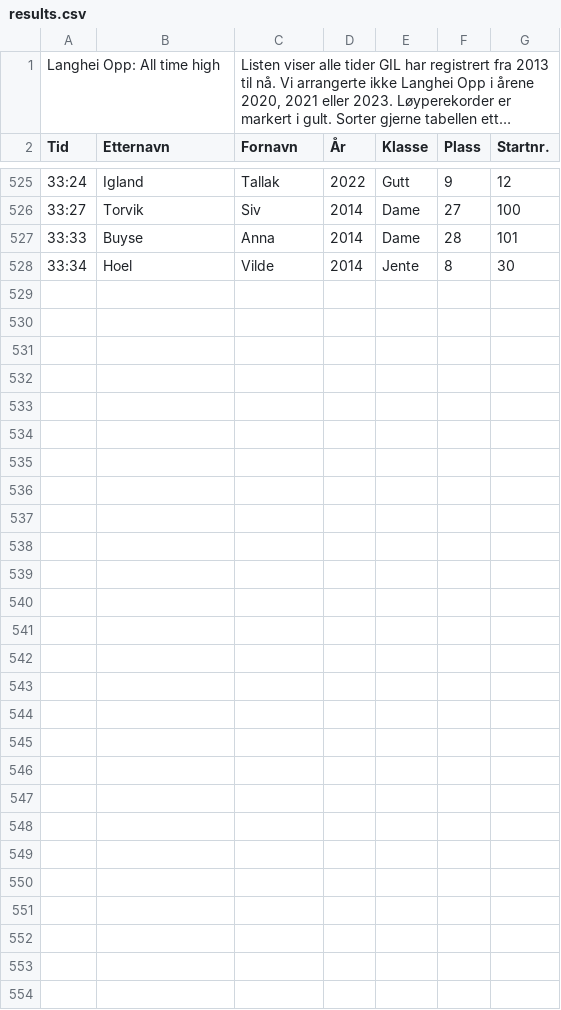
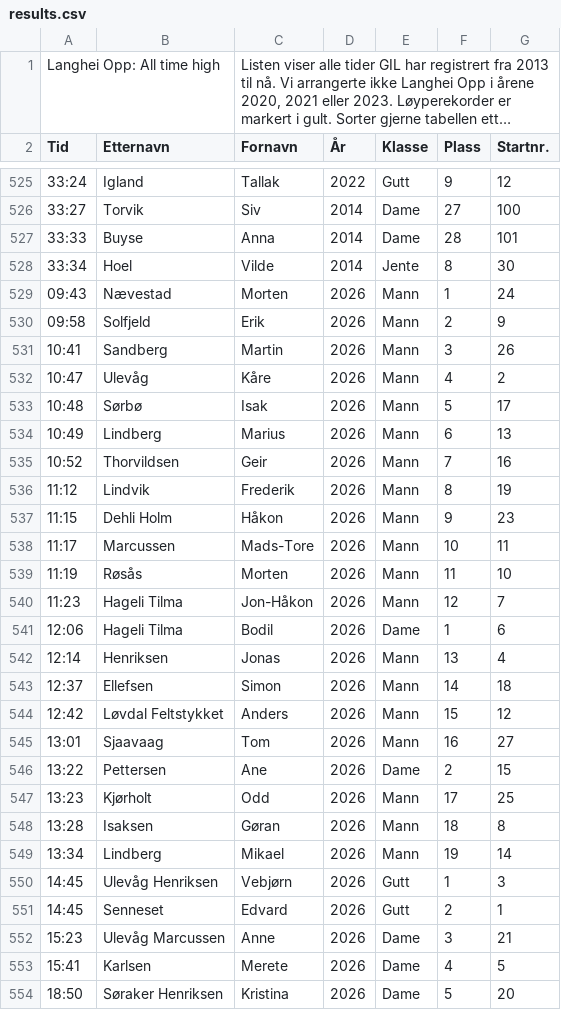
Before and after one commit to erlend3000/langhei-opp, a CSV file: src/data/results.csv, drawn as a sheet; only a part is shown, gaps mark what is left out; long unchanged cells end in …; the diff covers the shown part only; the diff names each change by its address in the sheet, - before the commit and + after, or states it on an @@ line.

```diff
--- a/src/data/results.csv
+++ b/src/data/results.csv
+row 529: 09:43 | Nævestad | Morten | 2026 | Mann | 1 | 24
+row 530: 09:58 | Solfjeld | Erik | 2026 | Mann | 2 | 9
+row 531: 10:41 | Sandberg | Martin | 2026 | Mann | 3 | 26
+row 532: 10:47 | Ulevåg | Kåre | 2026 | Mann | 4 | 2
+row 533: 10:48 | Sørbø | Isak | 2026 | Mann | 5 | 17
+row 534: 10:49 | Lindberg | Marius | 2026 | Mann | 6 | 13
+row 535: 10:52 | Thorvildsen | Geir | 2026 | Mann | 7 | 16
+row 536: 11:12 | Lindvik | Frederik | 2026 | Mann | 8 | 19
+row 537: 11:15 | Dehli Holm | Håkon | 2026 | Mann | 9 | 23
+row 538: 11:17 | Marcussen | Mads-Tore | 2026 | Mann | 10 | 11
+row 539: 11:19 | Røsås | Morten | 2026 | Mann | 11 | 10
+row 540: 11:23 | Hageli Tilma | Jon-Håkon | 2026 | Mann | 12 | 7
+row 541: 12:06 | Hageli Tilma | Bodil | 2026 | Dame | 1 | 6
+row 542: 12:14 | Henriksen | Jonas | 2026 | Mann | 13 | 4
+row 543: 12:37 | Ellefsen | Simon | 2026 | Mann | 14 | 18
+row 544: 12:42 | Løvdal Feltstykket | Anders | 2026 | Mann | 15 | 12
+row 545: 13:01 | Sjaavaag | Tom | 2026 | Mann | 16 | 27
+row 546: 13:22 | Pettersen | Ane | 2026 | Dame | 2 | 15
+row 547: 13:23 | Kjørholt | Odd | 2026 | Mann | 17 | 25
+row 548: 13:28 | Isaksen | Gøran | 2026 | Mann | 18 | 8
+row 549: 13:34 | Lindberg | Mikael | 2026 | Mann | 19 | 14
+row 550: 14:45 | Ulevåg Henriksen | Vebjørn | 2026 | Gutt | 1 | 3
+row 551: 14:45 | Senneset | Edvard | 2026 | Gutt | 2 | 1
+row 552: 15:23 | Ulevåg Marcussen | Anne | 2026 | Dame | 3 | 21
+row 553: 15:41 | Karlsen | Merete | 2026 | Dame | 4 | 5
+row 554: 18:50 | Søraker Henriksen | Kristina | 2026 | Dame | 5 | 20
```
Also changed, not shown: 1 edited cell elsewhere in this file, src/data/trim_barn.csv, 2 other files.
